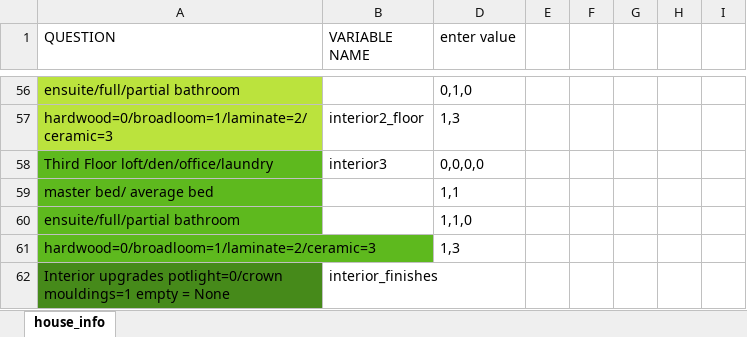
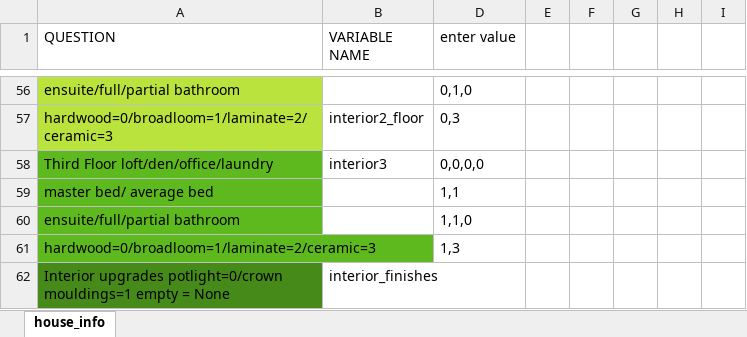
Before and after one commit to matthewyeung35/Appraisal-automation, an Excel workbook: house_info.xlsx, sheet house_info, drawn as a sheet; only a part is shown, gaps mark what is left out; values as stored, in another font and other column widths than the file's, no borders; conditional formats not drawn; the diff covers the shown part only; the diff names each change by its address in the sheet, - before the commit and + after, or states it on an @@ line.

```diff
--- a/house_info.xlsx (sheet house_info)
+++ b/house_info.xlsx (sheet house_info)
-D57 (enter value): 1,3
+D57 (enter value): 0,3
```
Also changed, not shown: 41 edited cells and cell formats elsewhere in this sheet, 4 other files.
